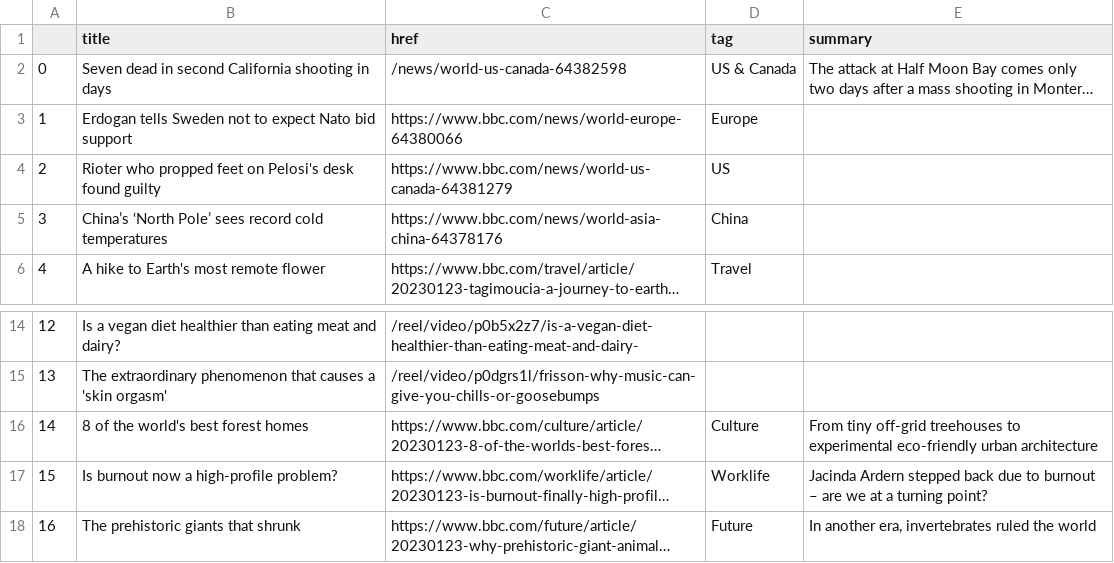
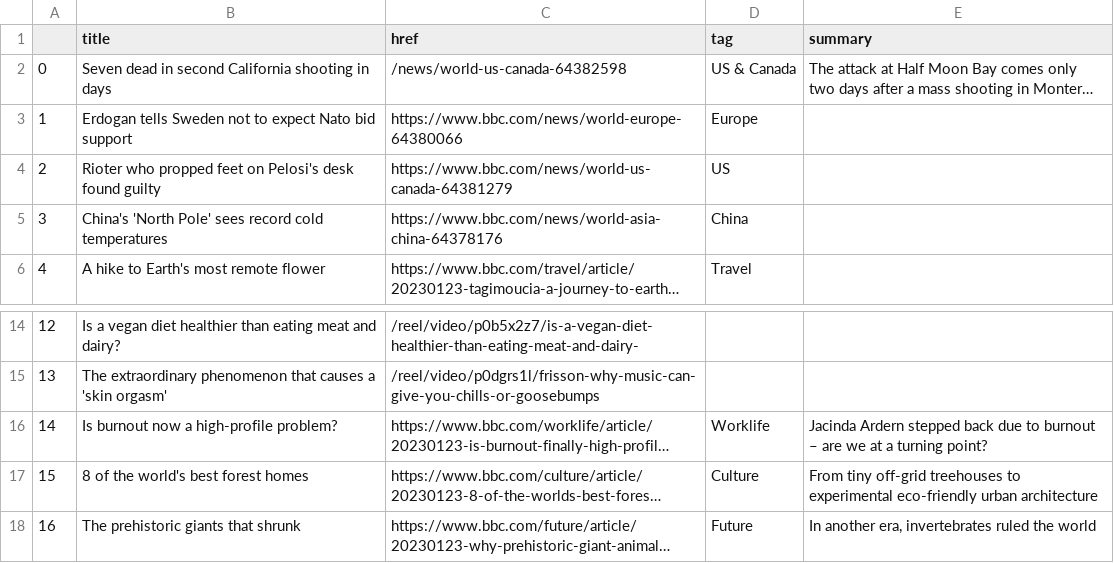
Before and after one commit to jjomalley/Auto-Scraper, a CSV file: bbc-headlines.csv, drawn as a sheet; only a part is shown, gaps mark what is left out; long unchanged cells end in …; addresses are those after the commit; the diff names each change by its address in the sheet, - before the commit and + after, or states it on an @@ line.

```diff
--- a/bbc-headlines.csv
+++ b/bbc-headlines.csv
-B5 (title): China’s ‘North Pole’ sees record…
+B5 (title): China's 'North Pole' sees record…
@@ row 17 moved to row 16: 14 @@
@@ column A renumbered in row 17 @@
```
